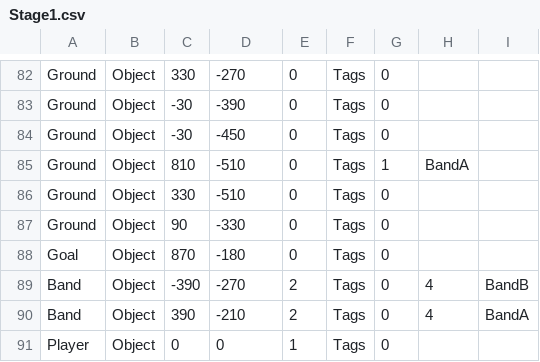
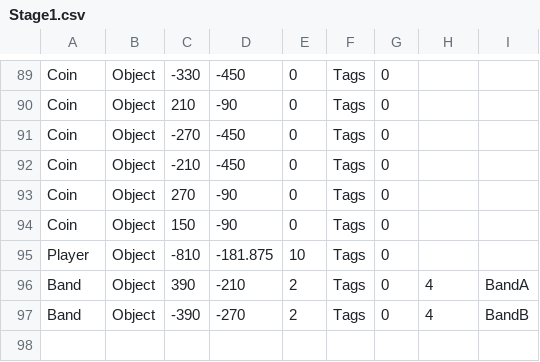
Before and after one commit to Springhil4002/HEW_2years, a CSV file: DirectX フレームワーク/DirectXInit/Stage1.csv, drawn as a sheet; only a part is shown, gaps mark what is left out; removed rows and columns are numbered as before the commit, all else as after; the diff covers the shown part only; the diff names each change by its address in the sheet, - before the commit and + after, or states it on an @@ line.

```diff
--- a/DirectX フレームワーク/DirectXInit/Stage1.csv
+++ b/DirectX フレームワーク/DirectXInit/Stage1.csv
-A89:A91: Ground
+A89:A91: Coin
-C89: 330
+C89: -330
-D89: -270
+D89: -450
-C90: -30
+C90: 210
-D90: -390
+D90: -90
-C91: -30
+C91: -270
@@ row 85 moved to row 77: Ground @@
-A92:A93: Ground
+A92:A93: Coin
-C92: 330
+C92: -210
-D92: -510
+D92: -450
-C93: 90
+C93: 270
-D93: -330
+D93: -90
-A94: Goal
+A94: Coin
-C94: 870
+C94: 150
-D94: -180
+D94: -90
+row 95: Player | Object | -810 | -181.875 | 10 | Tags | 0
@@ row 90 moved to row 96: Band @@
-row 91: Player | Object | 0 | 0 | 1 | Tags | 0
```
Also changed, not shown: 6 added rows and 61 moved rows elsewhere in this file, 8 other files.
